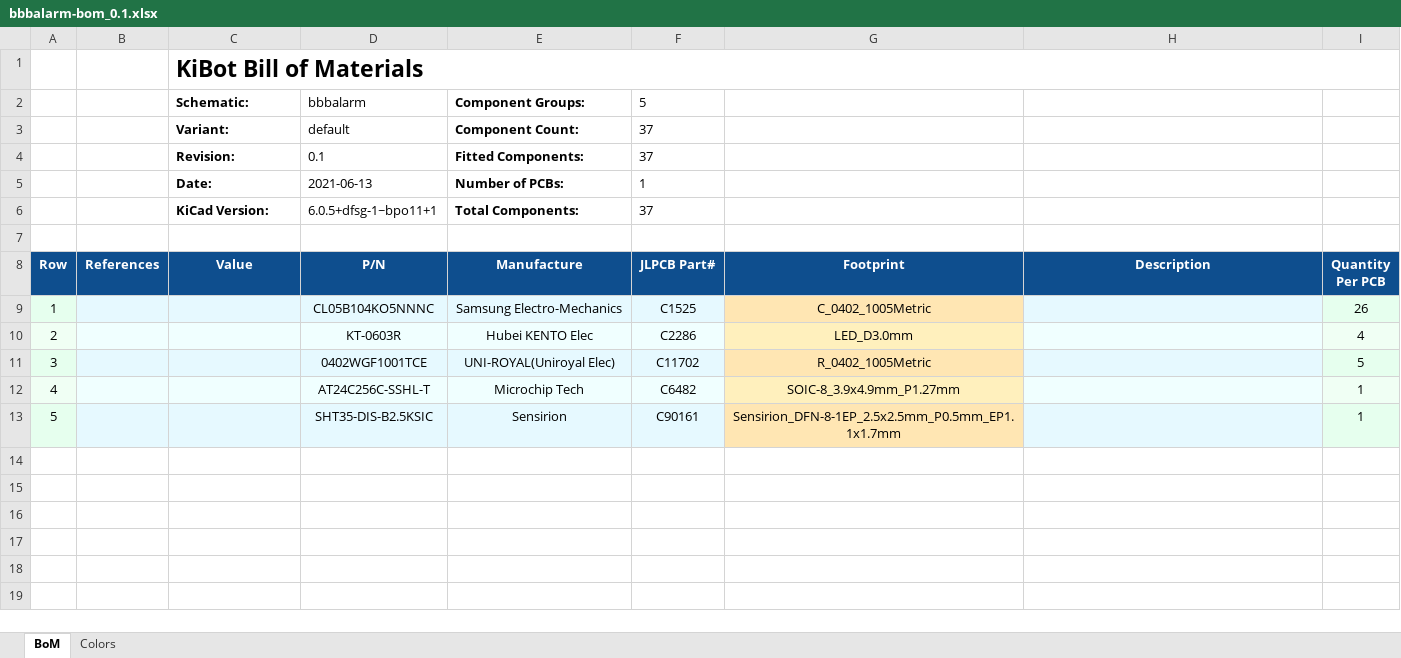
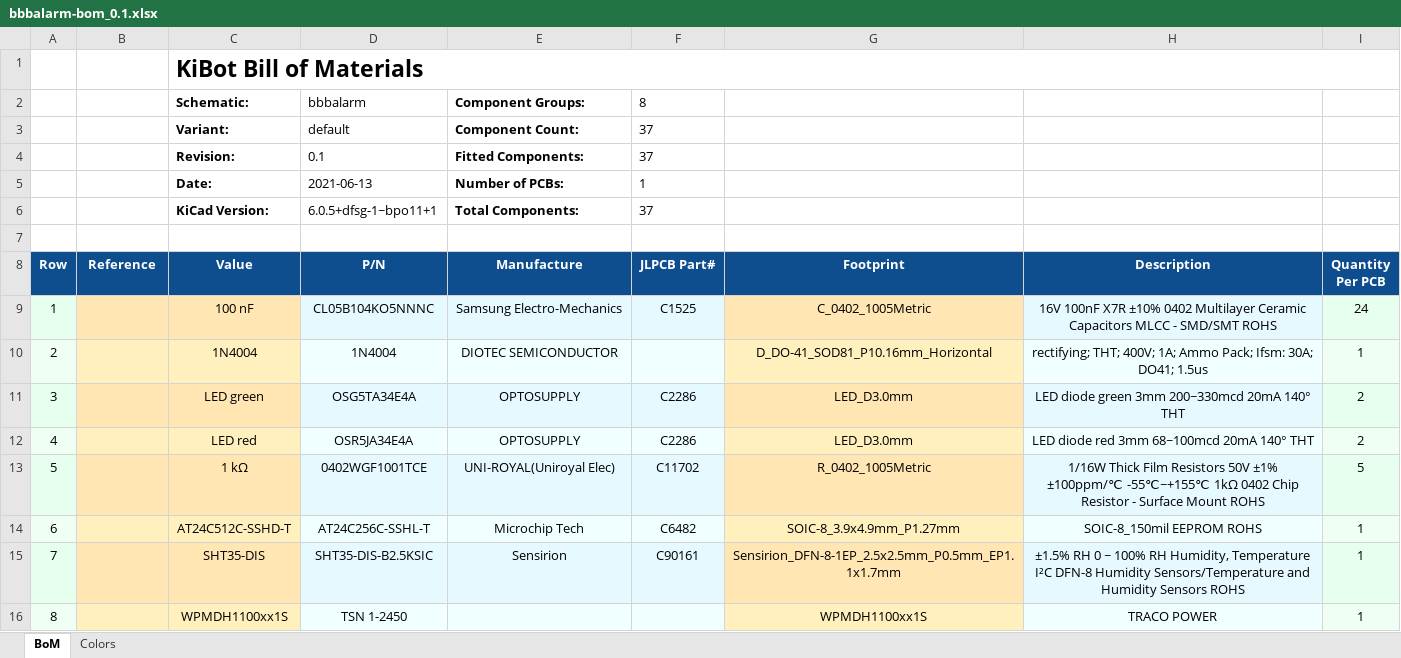
Before and after one commit to eurovibes/bbbalarm, an Excel workbook: Fabrication/BoM/bbbalarm-bom_0.1.xlsx, sheet BoM, drawn as a sheet; values as stored, in another font and other column widths than the file's, no borders; charts and pictures not drawn; removed rows and columns are numbered as before the commit, all else as after; the diff names each change by its address in the sheet, - before the commit and + after, or states it on an @@ line.

Commit message:
Deploying to gh-pages from @ eurovibes/bbbalarm@de7f87e87b92b0efb519c91df71b6fa631b74b0f 🚀

```diff
--- a/Fabrication/BoM/bbbalarm-bom_0.1.xlsx (sheet BoM)
+++ b/Fabrication/BoM/bbbalarm-bom_0.1.xlsx (sheet BoM)
-F2 (JLPCB Part#): 5
+F2 (JLPCB Part#): 8
-B8: References
+B8: Reference
-B9:C9 fill: #E6F9FF
+B9:C9 fill: #FFE6B3
-C9 (Value): (empty)
+C9 (Value): 100 nF
-H9 (Description): (empty)
+H9 (Description): 16V 100nF X7R ±10% 0402 Multilayer Ceramic Capacitors MLCC - SMD/SMT ROHS
-I9 (Quantity Per PCB): 26
+I9 (Quantity Per PCB): 24
-row 10: 2 |  |  | KT-0603R | Hubei KENTO Elec | C2286 | LED_D3.0mm |  | 4
+row 10: 2 |  | 1N4004 | 1N4004 | DIOTEC SEMICONDUCTOR |  | D_DO-41_SOD81_P10.16mm_Horizontal | rectifying; THT; 400V; 1A; Ammo Pack; Ifsm: 30A; DO41; 1.5us | 1
+row 11: 3 |  | LED green | OSG5TA34E4A | OPTOSUPPLY | C2286 | LED_D3.0mm | LED diode green 3mm 200~330mcd 20mA 140° THT | 2
+row 12: 4 |  | LED red | OSR5JA34E4A | OPTOSUPPLY | C2286 | LED_D3.0mm | LED diode red 3mm 68~100mcd 20mA 140° THT | 2
@@ column A (Row) renumbered between rows 13 and 15 @@
-B13:C13 fill: #E6F9FF
+B13:C13 fill: #FFE6B3
-C13 (Value): (empty)
+C13 (Value): 1 kΩ
-H13 (Description): (empty)
+H13 (Description): 1/16W Thick Film Resistors 50V ±1% ±100ppm/℃ -55℃~+155℃ 1kΩ 0402 Chip Resistor - Surface Mount ROHS
-B14:C14 fill: #F0FFFF
+B14:C14 fill: #FFF0BD
-C14 (Value): (empty)
+C14 (Value): AT24C512C-SSHD-T
-H14 (Description): (empty)
+H14 (Description): SOIC-8_150mil EEPROM ROHS
-B15:C15 fill: #E6F9FF
+B15:C15 fill: #FFE6B3
-C15 (Value): (empty)
+C15 (Value): SHT35-DIS
-H15 (Description): (empty)
+H15 (Description): ±1.5% RH 0 ~ 100% RH Humidity, Temperature I²C DFN-8 Humidity Sensors/Temperature and Humidity Sensors ROHS
+row 16: 8 |  | WPMDH1100xx1S | TSN 1-2450 |  |  | WPMDH1100xx1S | TRACO POWER | 1
```
Also changed, not shown: charts or pictures, 57 other files.
